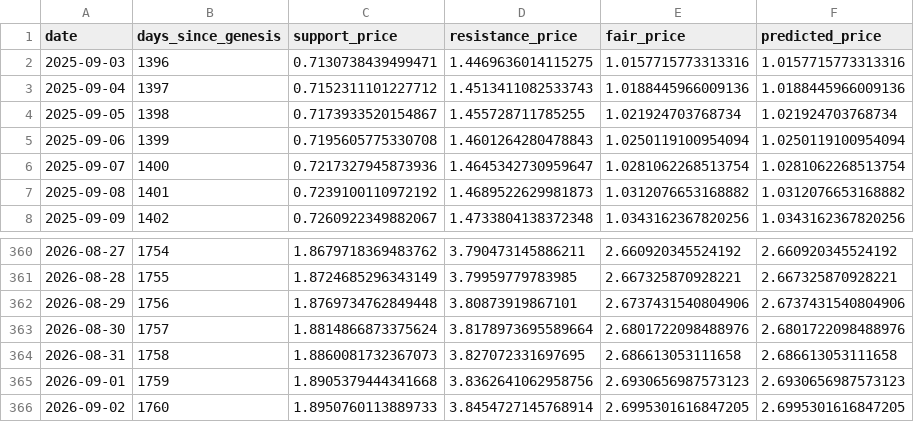
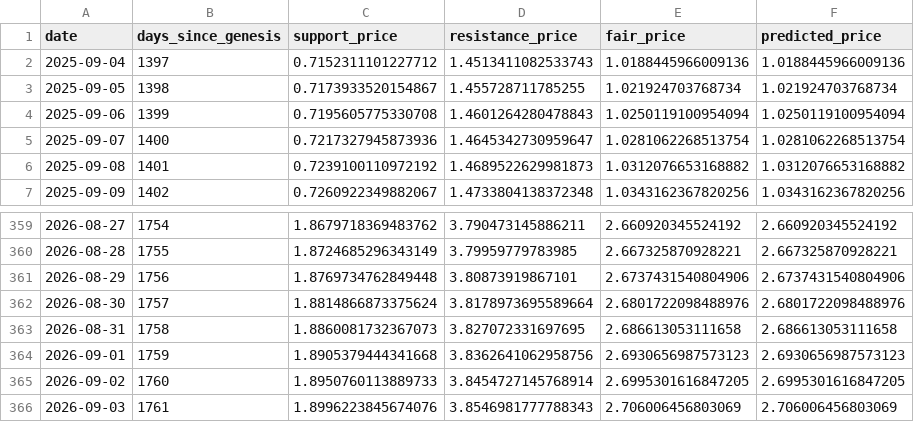
Before and after one commit to mariusortiz/kaspadash, a CSV file: future_prices_kas.csv, drawn as a sheet; only a part is shown, gaps mark what is left out.

```diff
--- a/future_prices_kas.csv
+++ b/future_prices_kas.csv
@@ -1,3 +1,2 @@
 date,days_since_genesis,support_price,resistance_price,fair_price,predicted_price
-2025-09-03,1396,0.7130738439499471,1.4469636014115275,1.0157715773313316,1.0157715773313316
 2025-09-04,1397,0.7152311101227712,1.4513411082533743,1.0188445966009136,1.0188445966009136
@@ -366 +365,2 @@ date,days_since_genesis,support_price,resistance_price,fair_price,predicted_pric
 2026-09-02,1760,1.8950760113889733,3.8454727145768914,2.6995301616847205,2.6995301616847205
+2026-09-03,1761,1.8996223845674076,3.8546981777788343,2.706006456803069,2.706006456803069
```
Also changed, not shown: historical_fair_price_kas.csv.
